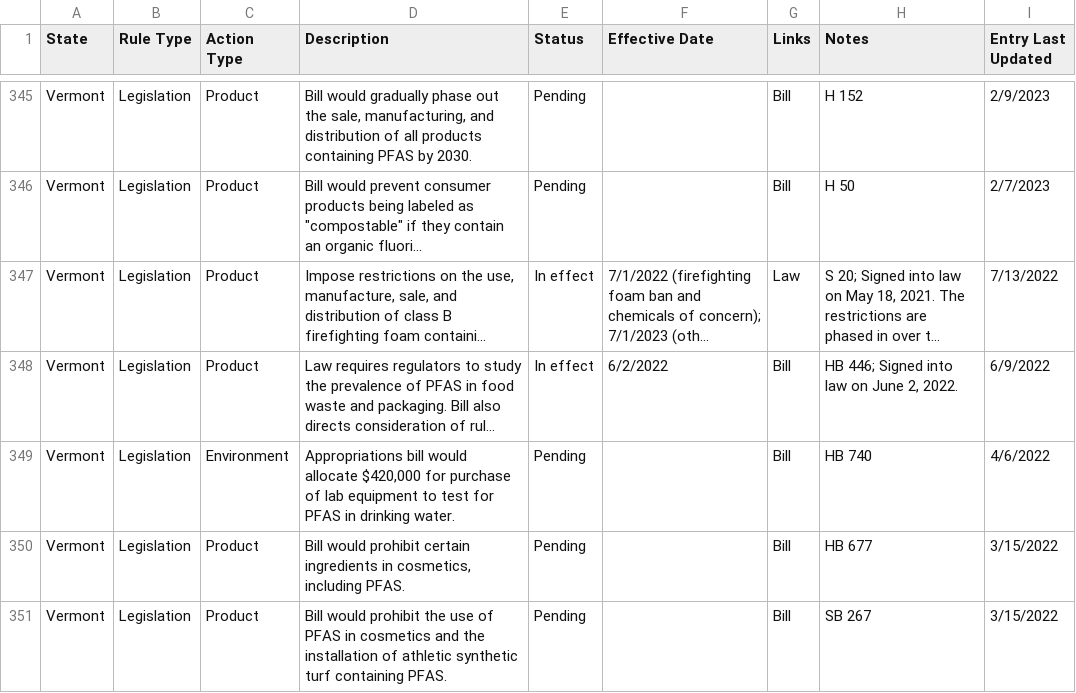
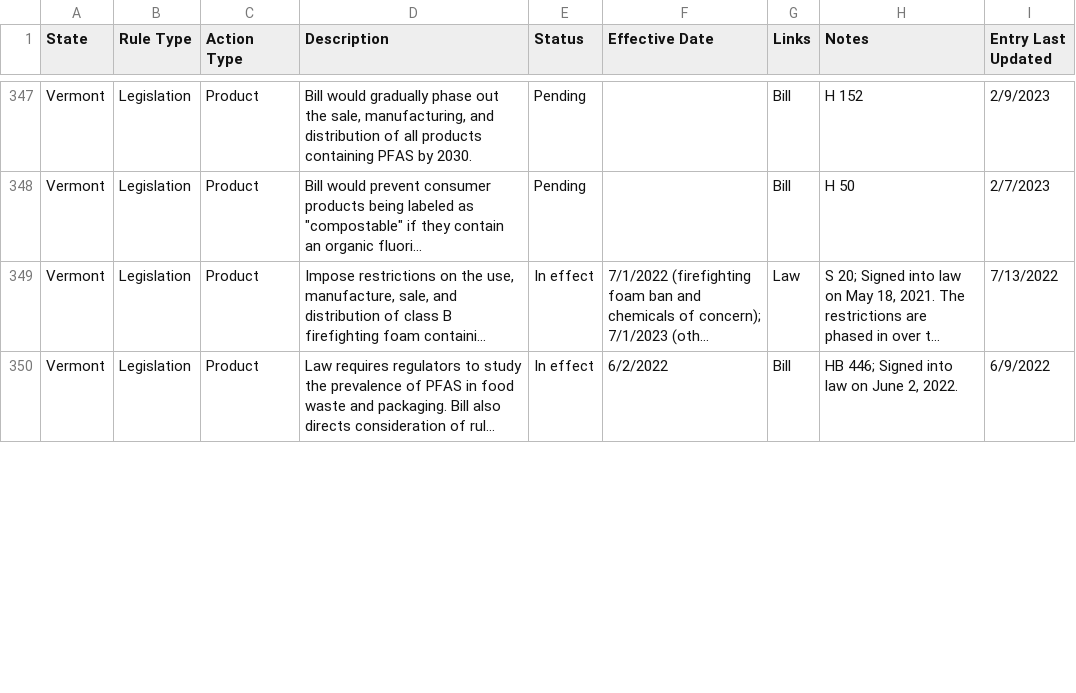
Before and after one commit to Bloomberg-Industry-Group-Investigations/PFAS-State-Activity-Tracker, a CSV file: data/PFAS State Activity Tracker.csv, drawn as a sheet; only a part is shown, gaps mark what is left out; long unchanged cells end in …; removed rows and columns are numbered as before the commit, all else as after; the diff covers the shown part only; the diff names each change by its address in the sheet, - before the commit and + after, or states it on an @@ line.

Commit message:
2022_02_15 update

```diff
--- a/data/PFAS State Activity Tracker.csv
+++ b/data/PFAS State Activity Tracker.csv
-row 349: Vermont | Legislation | Environment | Appropriations bill would allocate $420,000 for purchase of lab equipment to test for PFAS in drinking water. | Pending |  | Bill | HB 740 | 4/6/2022
-row 350: Vermont | Legislation | Product | Bill would prohibit certain ingredients in cosmetics, including PFAS. | Pending |  | Bill | HB 677 | 3/15/2022
-row 351: Vermont | Legislation | Product | Bill would prohibit the use of PFAS in cosmetics and the installation of athletic synthetic turf containing PFAS. | Pending |  | Bill | SB 267 | 3/15/2022
```
Also changed, not shown: 2 added rows, 2 removed rows and 8 edited cells elsewhere in this file.
